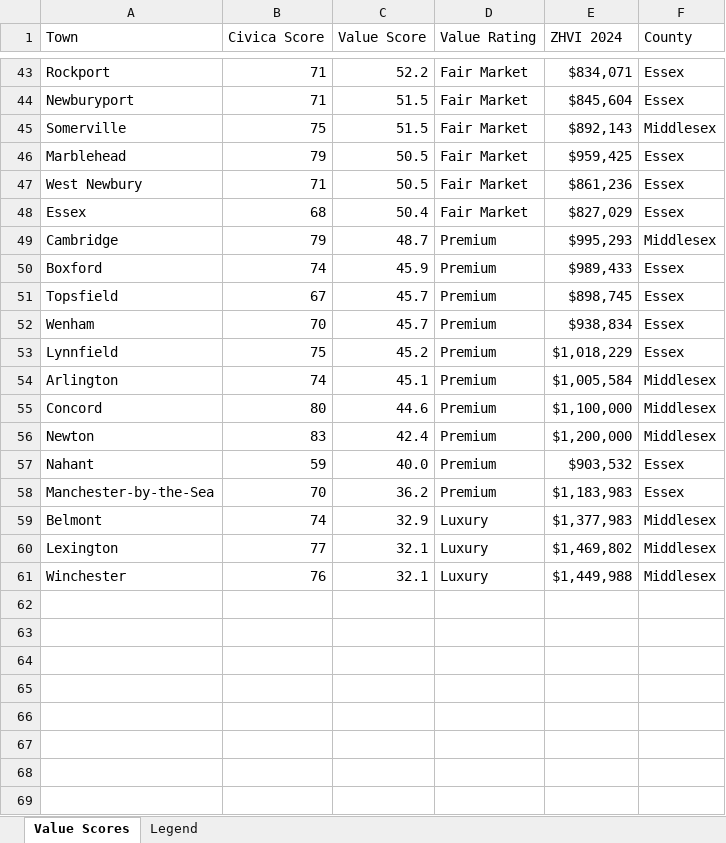
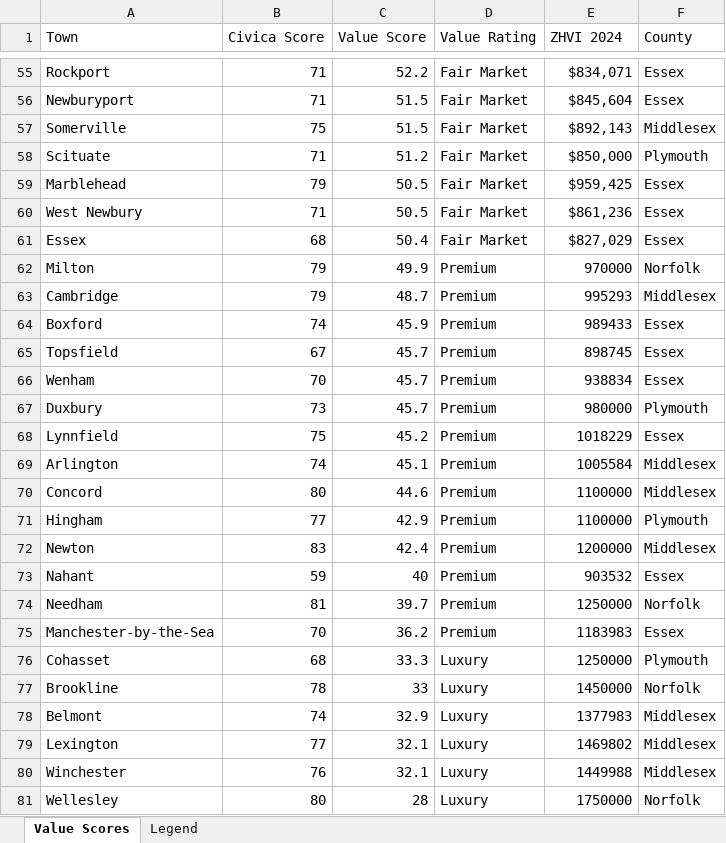
Before and after one commit to bluepenguin1234/civica, an Excel workbook: civica_value_scores.xlsx, sheet Value Scores, drawn as a sheet; only a part is shown, gaps mark what is left out; values as stored, in another font and other column widths than the file's, no cell formats; addresses are those after the commit; the diff covers the shown part only; the diff names each change by its address in the sheet, - before the commit and + after, or states it on an @@ line.

```diff
--- a/civica_value_scores.xlsx (sheet Value Scores)
+++ b/civica_value_scores.xlsx (sheet Value Scores)
+row 58: Scituate | 71 | 51.2 | Fair Market | $850,000 | Plymouth
+row 62: Milton | 79 | 49.9 | Premium | 970000 | Norfolk
-E63 (ZHVI 2024): $995,293
+E63 (ZHVI 2024): 995293
-E64 (ZHVI 2024): $989,433
+E64 (ZHVI 2024): 989433
-E65 (ZHVI 2024): $898,745
+E65 (ZHVI 2024): 898745
-E66 (ZHVI 2024): $938,834
+E66 (ZHVI 2024): 938834
+row 67: Duxbury | 73 | 45.7 | Premium | 980000 | Plymouth
-E68 (ZHVI 2024): $1,018,229
+E68 (ZHVI 2024): 1018229
-E69 (ZHVI 2024): $1,005,584
+E69 (ZHVI 2024): 1005584
-E70 (ZHVI 2024): $1,100,000
+E70 (ZHVI 2024): 1100000
+row 71: Hingham | 77 | 42.9 | Premium | 1100000 | Plymouth
-E72 (ZHVI 2024): $1,200,000
+E72 (ZHVI 2024): 1200000
-C73 (Value Score): 40.0
+C73 (Value Score): 40
-E73 (ZHVI 2024): $903,532
+E73 (ZHVI 2024): 903532
+row 74: Needham | 81 | 39.7 | Premium | 1250000 | Norfolk
-E75 (ZHVI 2024): $1,183,983
+E75 (ZHVI 2024): 1183983
+row 76: Cohasset | 68 | 33.3 | Luxury | 1250000 | Plymouth
+row 77: Brookline | 78 | 33 | Luxury | 1450000 | Norfolk
-E78 (ZHVI 2024): $1,377,983
+E78 (ZHVI 2024): 1377983
-E79 (ZHVI 2024): $1,469,802
+E79 (ZHVI 2024): 1469802
-E80 (ZHVI 2024): $1,449,988
+E80 (ZHVI 2024): 1449988
+row 81: Wellesley | 80 | 28 | Luxury | 1750000 | Norfolk
```
Also changed, not shown: 12 added rows elsewhere in this sheet, cell formats, 1 other file.
